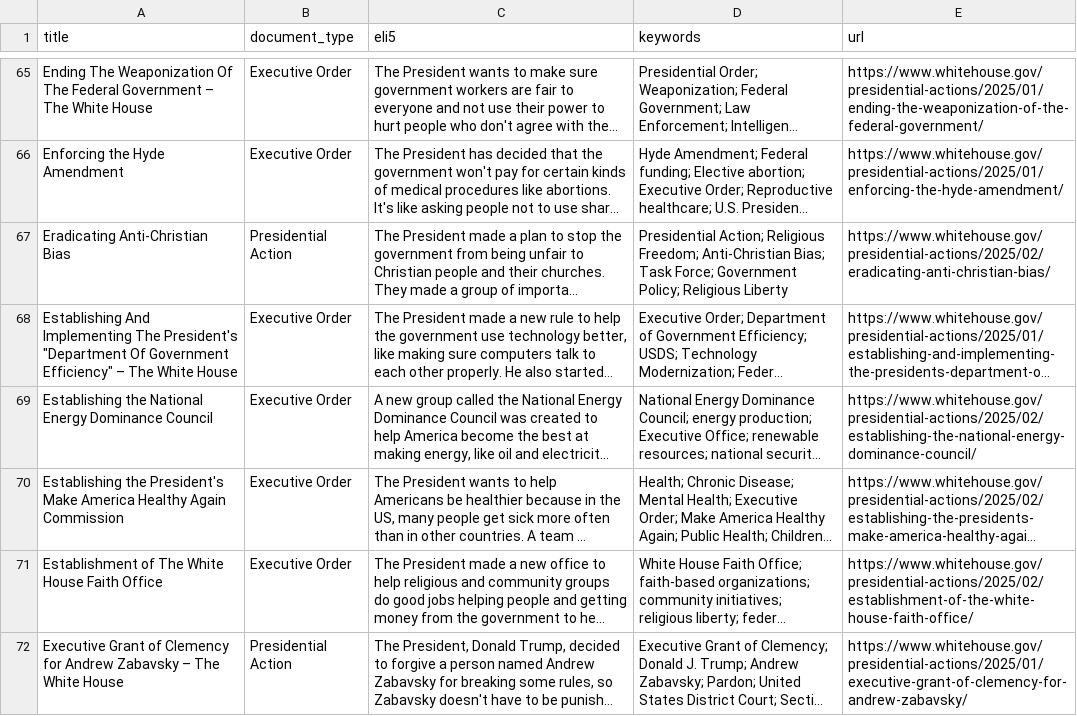
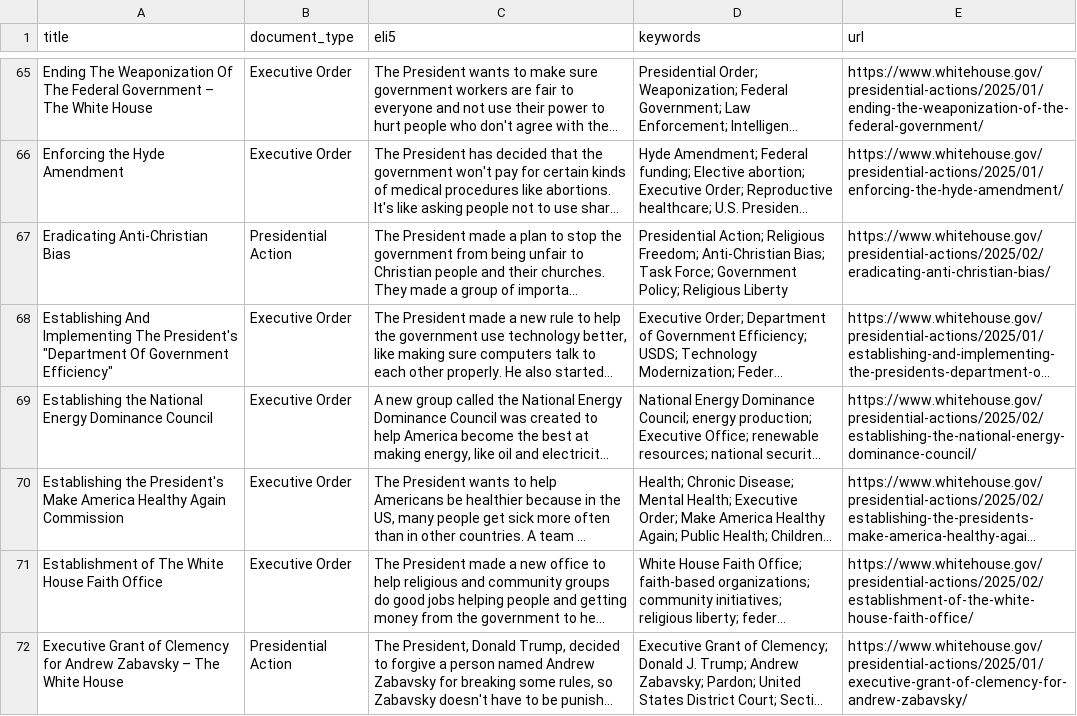
Before and after one commit to mjbommar/wh-pa, a CSV file: pages.csv, drawn as a sheet; only a part is shown, gaps mark what is left out; long unchanged cells end in …; the diff names each change by its address in the sheet, - before the commit and + after, or states it on an @@ line.

```diff
--- a/pages.csv
+++ b/pages.csv
-A68 (title): …Government Efficiency" – The White House
+A68 (title): …Government Efficiency"
```
Also changed, not shown: 1 other file.
